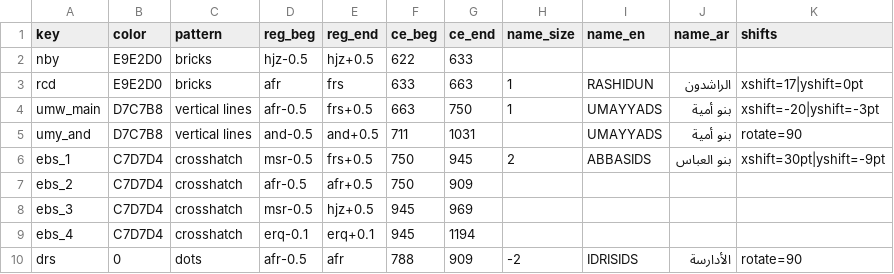
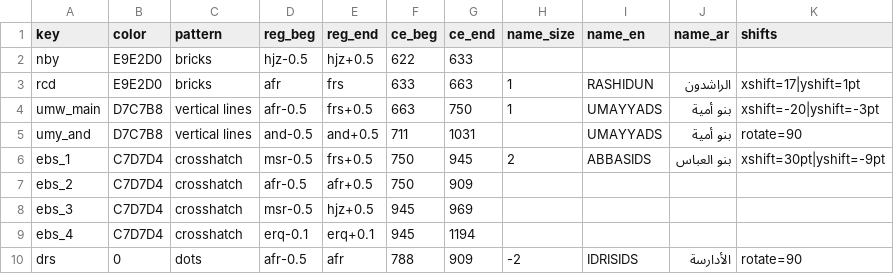
Before and after one commit to adamiturabi/gram-timeline, a CSV file: dynasties.csv, drawn as a sheet; only a part is shown.

```diff
--- a/dynasties.csv
+++ b/dynasties.csv
@@ -2,3 +2,3 @@ key,color,pattern,reg_beg,reg_end,ce_beg,ce_end,name_size,name_en,name_ar,shifts
 nby,E9E2D0,bricks,hjz-0.5,hjz+0.5,622,633,,,,
-rcd,E9E2D0,bricks,afr,frs,633,663,1,RASHIDUN,الراشدون,xshift=17|yshift=0pt
+rcd,E9E2D0,bricks,afr,frs,633,663,1,RASHIDUN,الراشدون,xshift=17|yshift=1pt
 umw_main,D7C7B8,vertical lines,afr-0.5,frs+0.5,663,750,1,UMAYYADS,بنو أمية,xshift=-20|yshift=-3pt
```
Also changed, not shown: grammarians.csv, 9 other files.
